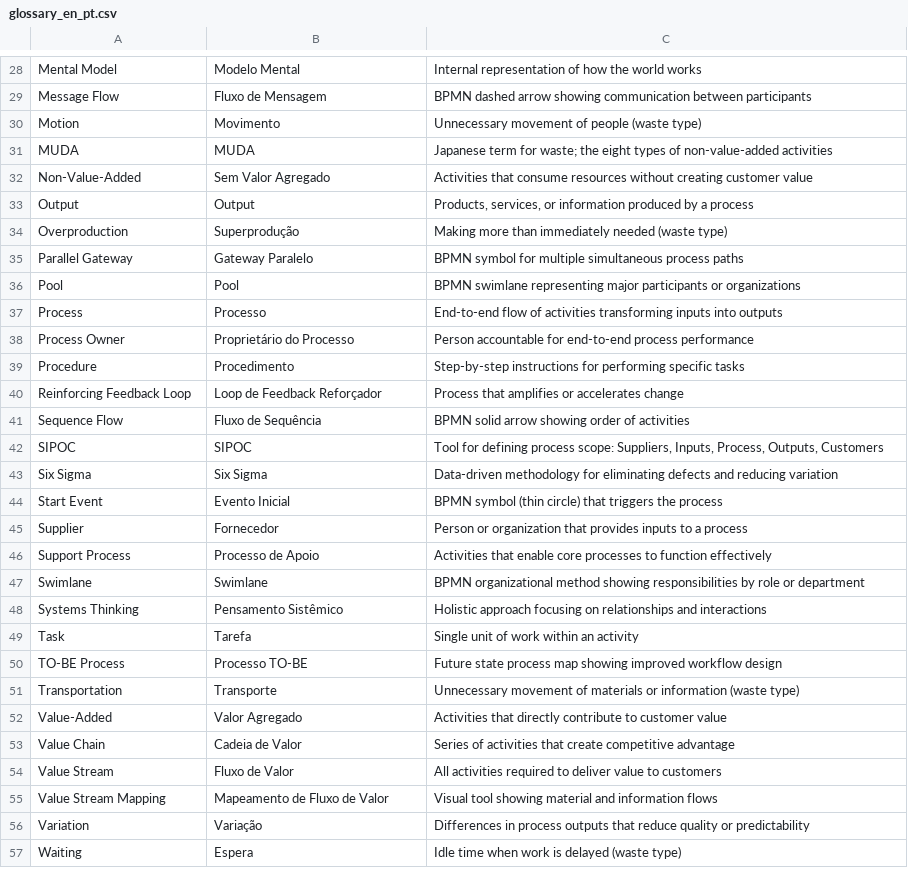
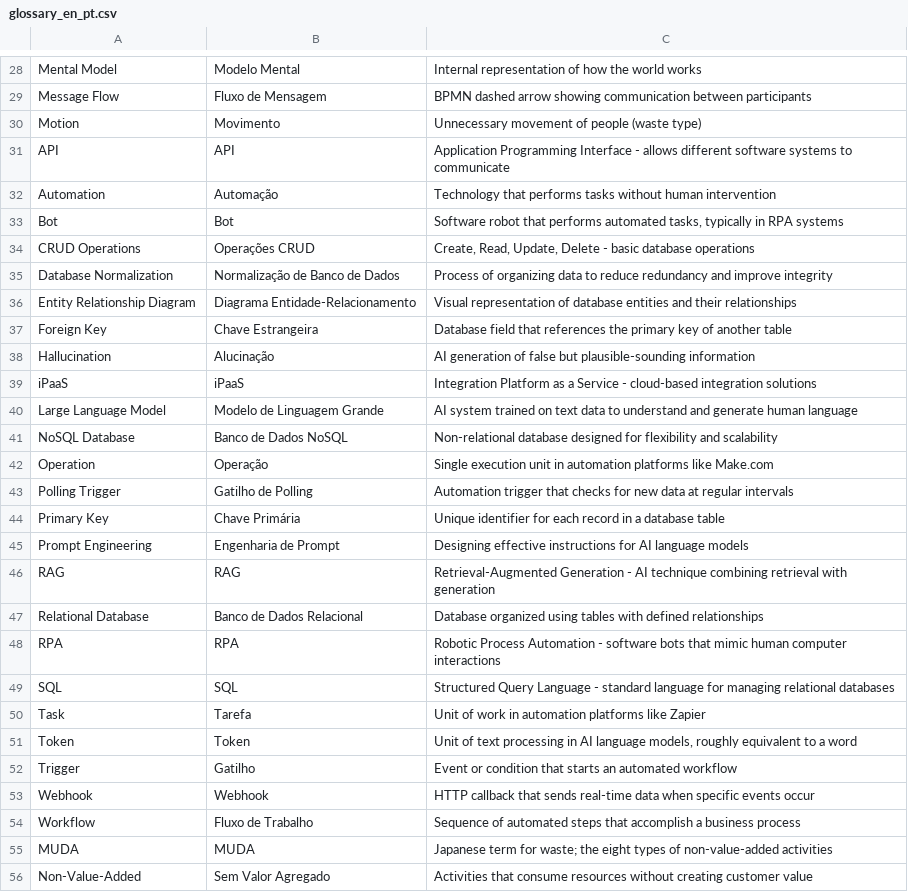
Before and after one commit to gonoff/Digital-Process-Consultant-Course, a CSV file: common/glossary_en_pt.csv, drawn as a sheet; only a part is shown, gaps mark what is left out; the shorter side is filled out with more unchanged rows.

```diff
--- a/common/glossary_en_pt.csv
+++ b/common/glossary_en_pt.csv
@@ -30,2 +30,26 @@ Message Flow,Fluxo de Mensagem,"BPMN dashed arrow showing communication between
 Motion,Movimento,"Unnecessary movement of people (waste type)"
+API,API,"Application Programming Interface - allows different software systems to communicate"
+Automation,Automação,"Technology that performs tasks without human intervention"
+Bot,Bot,"Software robot that performs automated tasks, typically in RPA systems"
+CRUD Operations,Operações CRUD,"Create, Read, Update, Delete - basic database operations"
+Database Normalization,Normalização de Banco de Dados,"Process of organizing data to reduce redundancy and improve integrity"
+Entity Relationship Diagram,Diagrama Entidade-Relacionamento,"Visual representation of database entities and their relationships"
+Foreign Key,Chave Estrangeira,"Database field that references the primary key of another table"
+Hallucination,Alucinação,"AI generation of false but plausible-sounding information"
+iPaaS,iPaaS,"Integration Platform as a Service - cloud-based integration solutions"
+Large Language Model,Modelo de Linguagem Grande,"AI system trained on text data to understand and generate human language"
+NoSQL Database,Banco de Dados NoSQL,"Non-relational database designed for flexibility and scalability"
+Operation,Operação,"Single execution unit in automation platforms like Make.com"
+Polling Trigger,Gatilho de Polling,"Automation trigger that checks for new data at regular intervals"
+Primary Key,Chave Primária,"Unique identifier for each record in a database table"
+Prompt Engineering,Engenharia de Prompt,"Designing effective instructions for AI language models"
+RAG,RAG,"Retrieval-Augmented Generation - AI technique combining retrieval with generation"
+Relational Database,Banco de Dados Relacional,"Database organized using tables with defined relationships"
+RPA,RPA,"Robotic Process Automation - software bots that mimic human computer interactions"
+SQL,SQL,"Structured Query Language - standard language for managing relational databases"
+Task,Tarefa,"Unit of work in automation platforms like Zapier"
+Token,Token,"Unit of text processing in AI language models, roughly equivalent to a word"
+Trigger,Gatilho,"Event or condition that starts an automated workflow"
+Webhook,Webhook,"HTTP callback that sends real-time data when specific events occur"
+Workflow,Fluxo de Trabalho,"Sequence of automated steps that accomplish a business process"
 MUDA,MUDA,"Japanese term for waste; the eight types of non-value-added activities"
```
Also changed, not shown: 10 other files.
